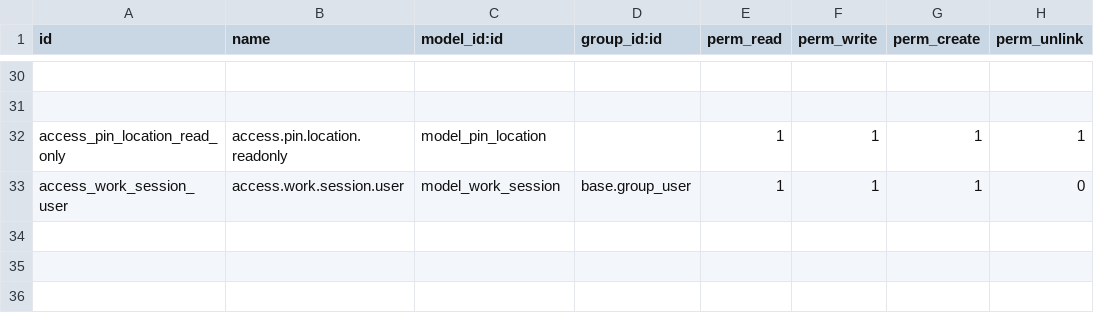
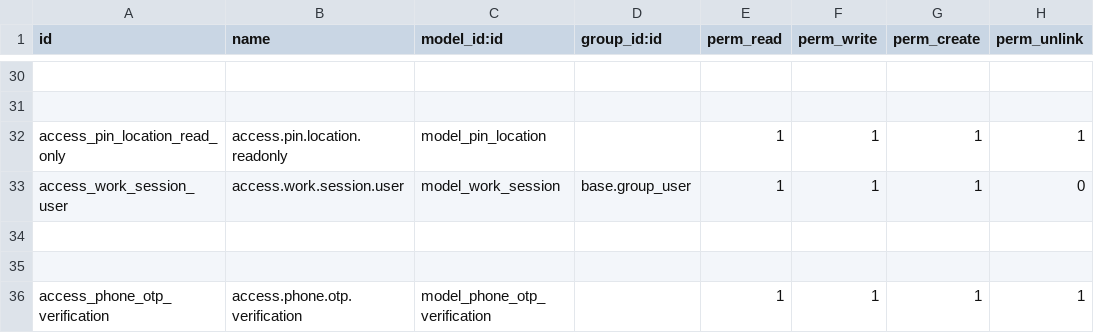
Before and after one commit to Vinay212324/sales_rep_app, a CSV file: Eenadu_sales_rap/sale_repo_app/security/ir.model.access.csv, drawn as a sheet; only a part is shown, gaps mark what is left out; the diff names each change by its address in the sheet, - before the commit and + after, or states it on an @@ line.

```diff
--- a/Eenadu_sales_rap/sale_repo_app/security/ir.model.access.csv
+++ b/Eenadu_sales_rap/sale_repo_app/security/ir.model.access.csv
+row 34: (empty)
+row 35: (empty)
+row 36: access_phone_otp_verification | access.phone.otp.verification | model_phone_otp_verification |  | 1 | 1 | 1 | 1
```
Also changed, not shown: 5 other files.
